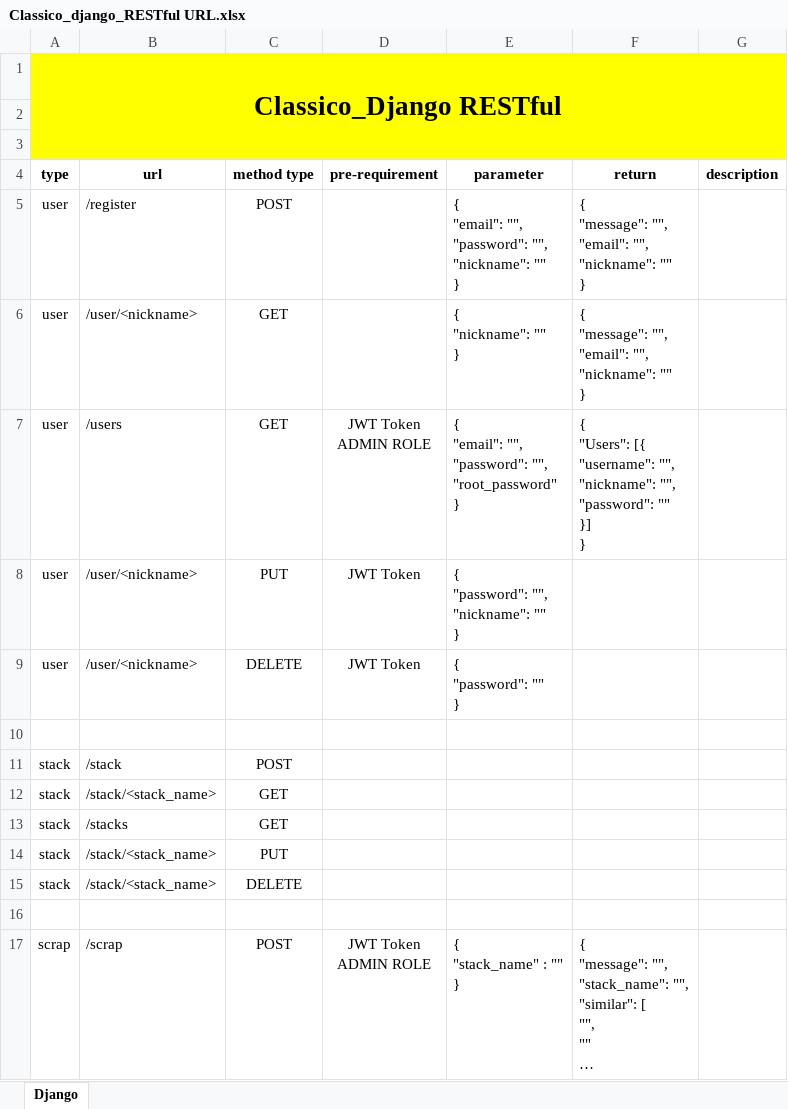
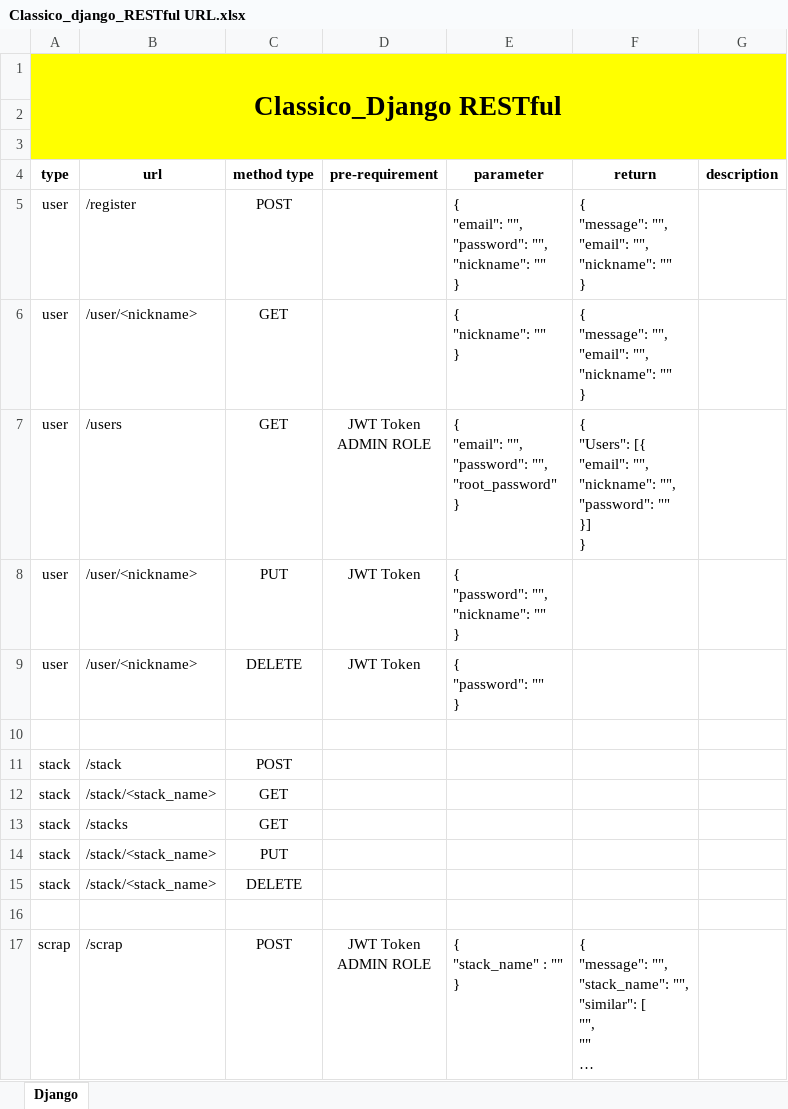
Before and after one commit to Seolhun/classico, an Excel workbook: classico_django/classico_rest/Classico_django_RESTful URL.xlsx, sheet Django, drawn as a sheet; long unchanged cells end in …; values as stored, in another font and other column widths than the file's, no borders; ↵ is a line break in a cell; the diff names each change by its address in the sheet, - before the commit and + after, or states it on an @@ line.

Commit message:
get stack List with similars

```diff
--- a/classico_django/classico_rest/Classico_django_RESTful URL.xlsx (sheet Django)
+++ b/classico_django/classico_rest/Classico_django_RESTful URL.xlsx (sheet Django)
-F7 (return): …"Users": [{ ↵ "username": "", ↵ "nickname":…
+F7 (return): …"Users": [{ ↵ "email": "", ↵ "nickname":…
```
Also changed, not shown: 15 other files.
